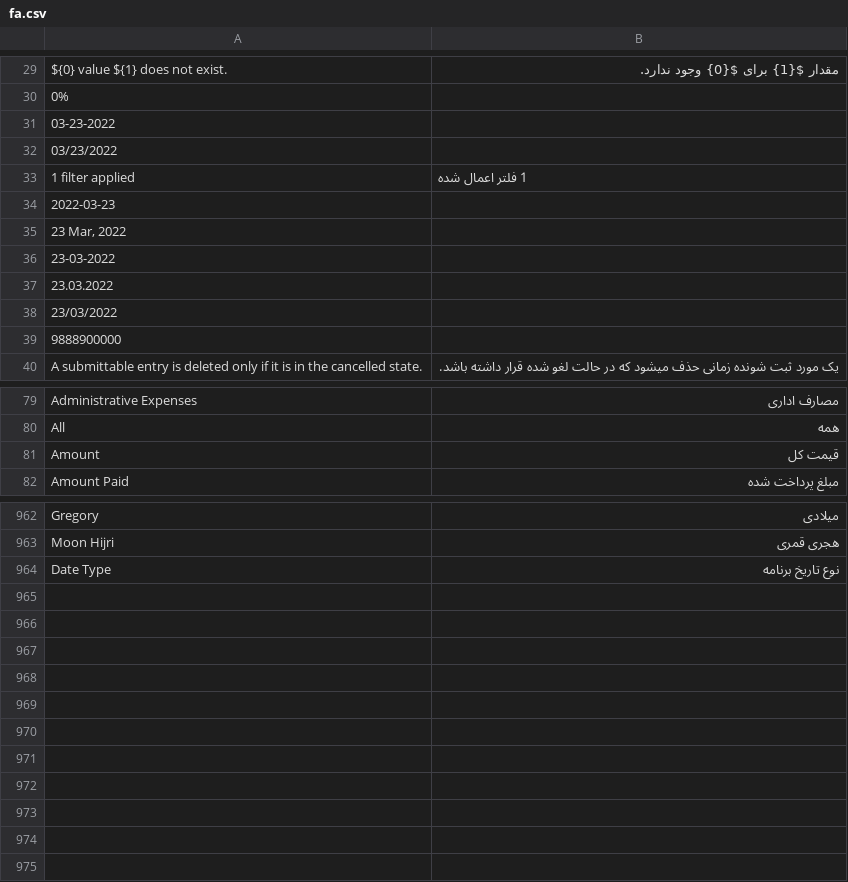
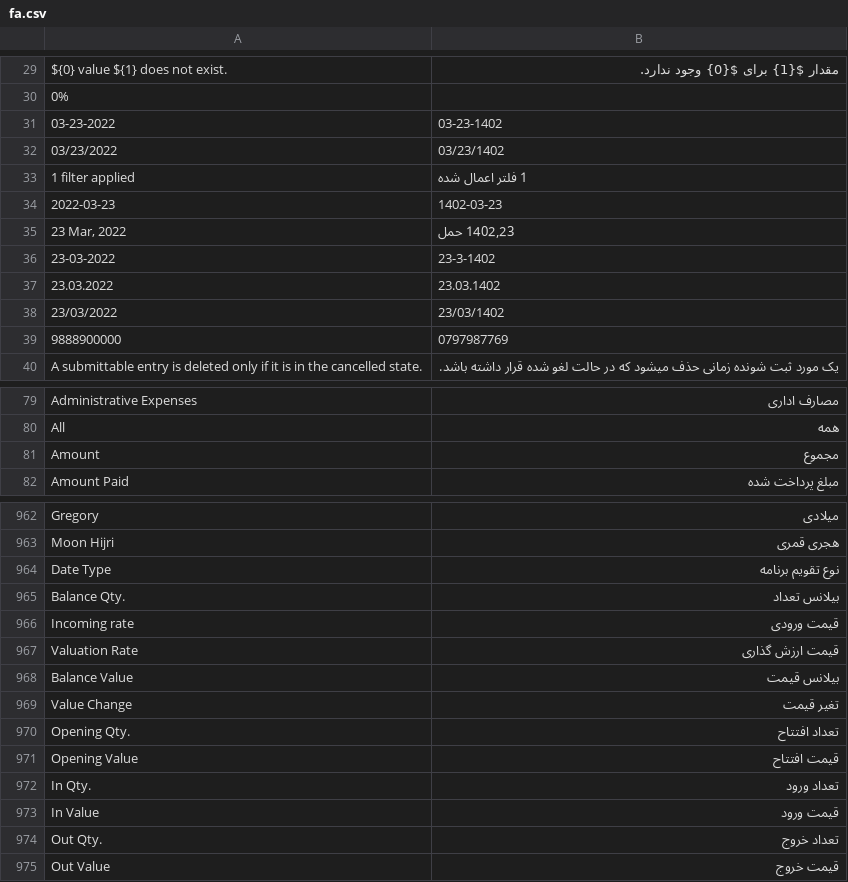
Before and after one commit to nasirmoheb/books, a CSV file: translations/fa.csv, drawn as a sheet; only a part is shown, gaps mark what is left out; the diff covers the shown part only; the diff names each change by its address in the sheet, - before the commit and + after, or states it on an @@ line.

Commit message:
update and improving translation

```diff
--- a/translations/fa.csv
+++ b/translations/fa.csv
-B31: (empty)
+B31: 03-23-1402
-B32: (empty)
+B32: 03/23/1402
-B34: (empty)
+B34: 1402-03-23
-B35: (empty)
+B35: 1402,23 حمل
-B36: (empty)
+B36: 23-3-1402
-B37: (empty)
+B37: 23.03.1402
-B38: (empty)
+B38: 23/03/1402
-B39: (empty)
+B39: 0797987769
-B81: قیمت کل
+B81: مجموع
-B964: نوع تاریخ برنامه
+B964: نوع تقویم برنامه
+row 965: Balance Qty. | بیلانس تعداد
+row 966: Incoming rate | قیمت ورودی
+row 967: Valuation Rate | قیمت ارزش گذاری
+row 968: Balance Value | بیلانس قیمت
+row 969: Value Change | تغیر قیمت
+row 970: Opening Qty. | تعداد افتتاح
+row 971: Opening Value | قیمت افتتاح
+row 972: In Qty. | تعداد ورود
+row 973: In Value | قیمت ورود
+row 974: Out Qty. | تعداد خروج
+row 975: Out Value | قیمت خروج
```
Also changed, not shown: 51 edited cells elsewhere in this file, 4 other files.
